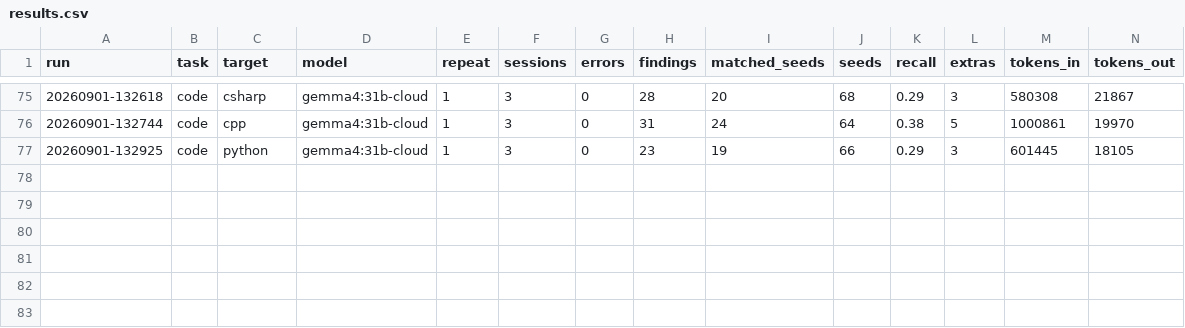
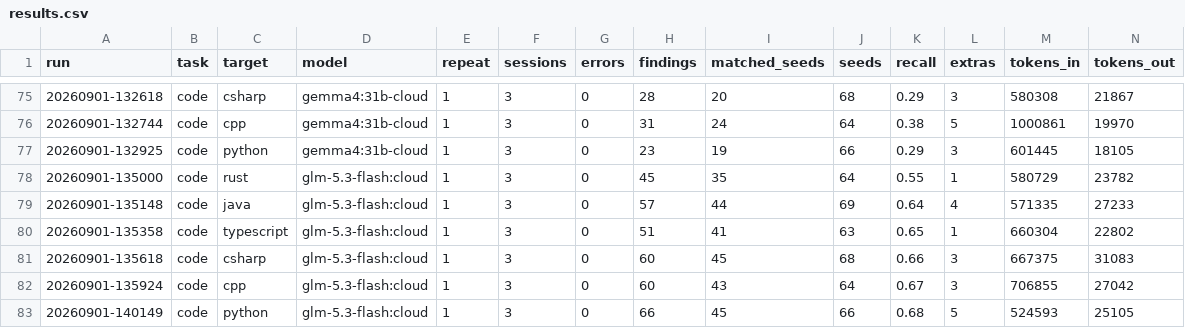
Before and after one commit to dsaiko/fixpoint, a CSV file: bench/results.csv, drawn as a sheet; only a part is shown, gaps mark what is left out; rows hold the shown columns only; the diff names each change by its address in the sheet, - before the commit and + after, or states it on an @@ line.

```diff
--- a/bench/results.csv
+++ b/bench/results.csv
+row 78: 20260901-135000 | code | rust | glm-5.3-flash:cloud | 1 | 3 | 0 | 45 | 35 | 64 | 0.55 | 1 | 580729 | 23782
+row 79: 20260901-135148 | code | java | glm-5.3-flash:cloud | 1 | 3 | 0 | 57 | 44 | 69 | 0.64 | 4 | 571335 | 27233
+row 80: 20260901-135358 | code | typescript | glm-5.3-flash:cloud | 1 | 3 | 0 | 51 | 41 | 63 | 0.65 | 1 | 660304 | 22802
+row 81: 20260901-135618 | code | csharp | glm-5.3-flash:cloud | 1 | 3 | 0 | 60 | 45 | 68 | 0.66 | 3 | 667375 | 31083
+row 82: 20260901-135924 | code | cpp | glm-5.3-flash:cloud | 1 | 3 | 0 | 60 | 43 | 64 | 0.67 | 3 | 706855 | 27042
+row 83: 20260901-140149 | code | python | glm-5.3-flash:cloud | 1 | 3 | 0 | 66 | 45 | 66 | 0.68 | 5 | 524593 | 25105
```
Also changed, not shown: 12 other files.
